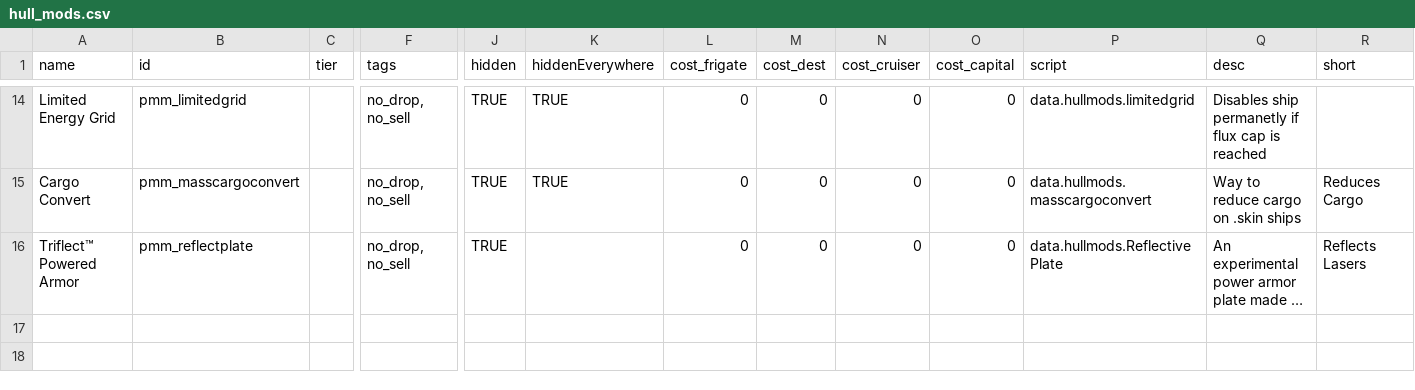
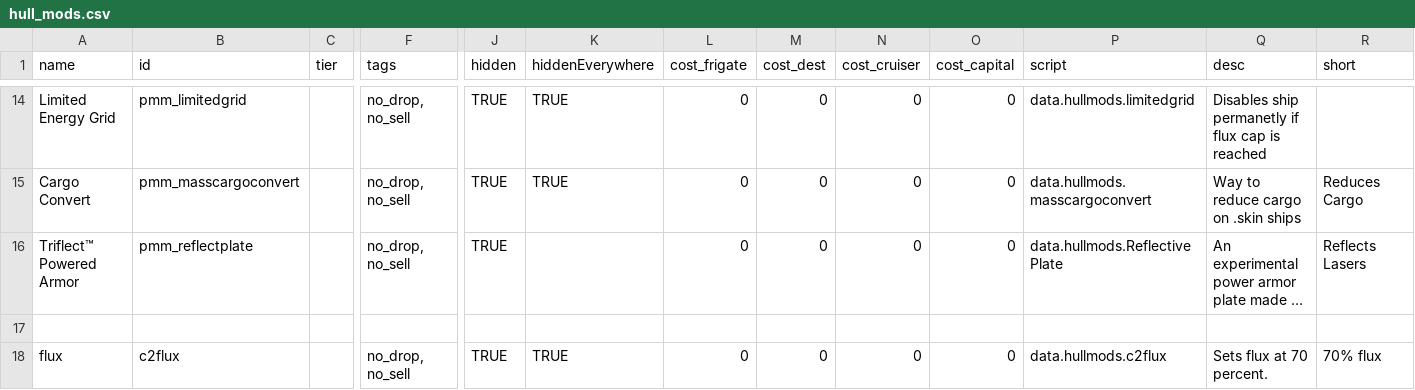
Before and after one commit to MiniDeth3/PMMM, a CSV file: data/hullmods/hull_mods.csv, drawn as a sheet; only a part is shown, gaps mark what is left out; long unchanged cells end in …; rows hold the shown columns only; the diff names each change by its address in the sheet, - before the commit and + after, or states it on an @@ line.

```diff
--- a/data/hullmods/hull_mods.csv
+++ b/data/hullmods/hull_mods.csv
+row 17: (empty)
+row 18: flux | c2flux |  | no_drop, no_sell | TRUE | TRUE | 0 | 0 | 0 | 0 | data.hullmods.c2flux | Sets flux at 70 percent. | 70% flux
```
Also changed, not shown: data/hulls/wing_data.csv, 16 other files.
